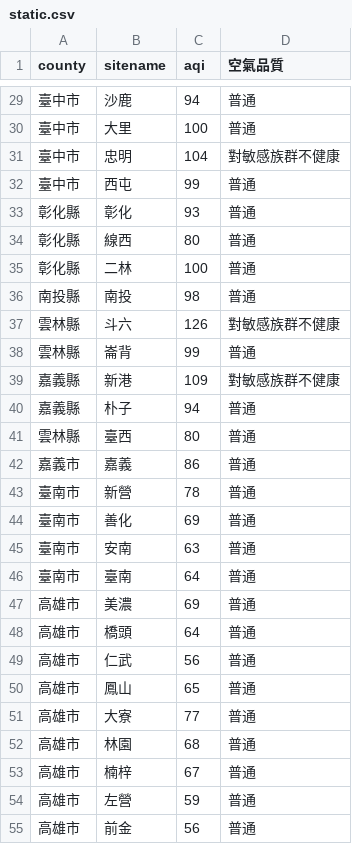
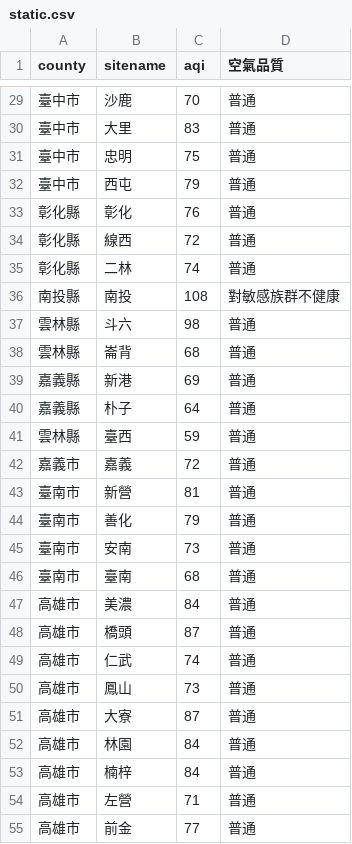
Before and after one commit to sakiii000/opensource-mid, a CSV file: static.csv, drawn as a sheet; only a part is shown, gaps mark what is left out; the diff covers the shown part only.

```diff
--- a/static.csv
+++ b/static.csv
@@ -29,27 +29,27 @@
-臺中市,沙鹿,94,普通
-臺中市,大里,100,普通
-臺中市,忠明,104,對敏感族群不健康
-臺中市,西屯,99,普通
-彰化縣,彰化,93,普通
-彰化縣,線西,80,普通
-彰化縣,二林,100,普通
-南投縣,南投,98,普通
-雲林縣,斗六,126,對敏感族群不健康
-雲林縣,崙背,99,普通
-嘉義縣,新港,109,對敏感族群不健康
-嘉義縣,朴子,94,普通
-雲林縣,臺西,80,普通
-嘉義市,嘉義,86,普通
-臺南市,新營,78,普通
-臺南市,善化,69,普通
-臺南市,安南,63,普通
-臺南市,臺南,64,普通
-高雄市,美濃,69,普通
-高雄市,橋頭,64,普通
-高雄市,仁武,56,普通
-高雄市,鳳山,65,普通
-高雄市,大寮,77,普通
-高雄市,林園,68,普通
-高雄市,楠梓,67,普通
-高雄市,左營,59,普通
-高雄市,前金,56,普通
+臺中市,沙鹿,70,普通
+臺中市,大里,83,普通
+臺中市,忠明,75,普通
+臺中市,西屯,79,普通
+彰化縣,彰化,76,普通
+彰化縣,線西,72,普通
+彰化縣,二林,74,普通
+南投縣,南投,108,對敏感族群不健康
+雲林縣,斗六,98,普通
+雲林縣,崙背,68,普通
+嘉義縣,新港,69,普通
+嘉義縣,朴子,64,普通
+雲林縣,臺西,59,普通
+嘉義市,嘉義,72,普通
+臺南市,新營,81,普通
+臺南市,善化,79,普通
+臺南市,安南,73,普通
+臺南市,臺南,68,普通
+高雄市,美濃,84,普通
+高雄市,橋頭,87,普通
+高雄市,仁武,74,普通
+高雄市,鳳山,73,普通
+高雄市,大寮,87,普通
+高雄市,林園,84,普通
+高雄市,楠梓,84,普通
+高雄市,左營,71,普通
+高雄市,前金,77,普通
```
Also changed, not shown: 66 edited cells elsewhere in this file, api.csv.
